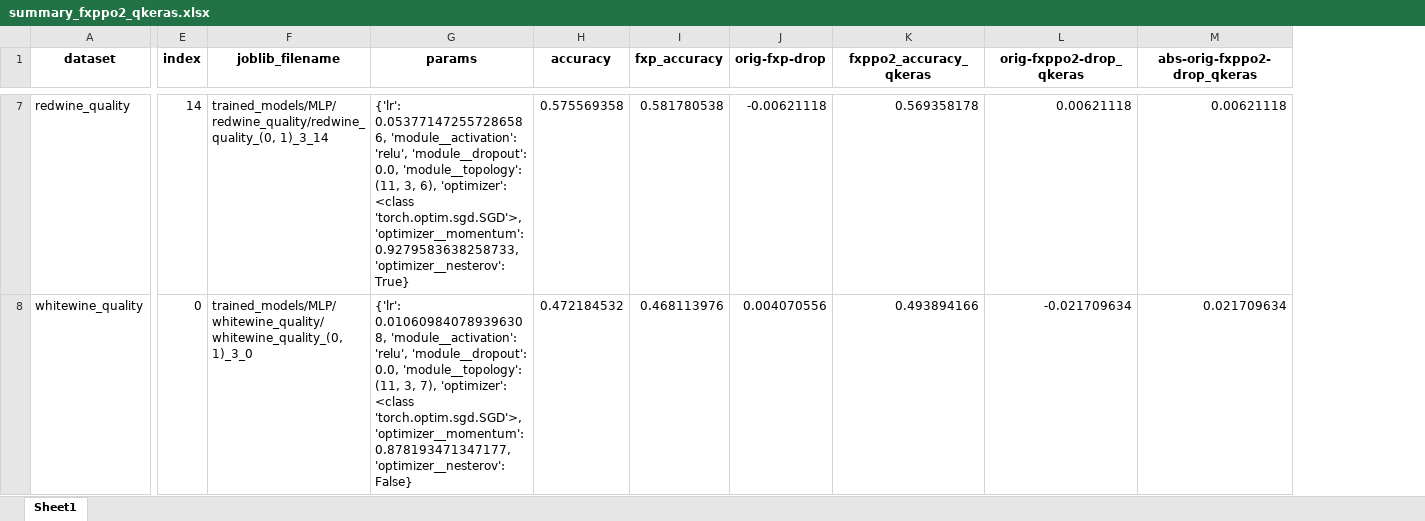
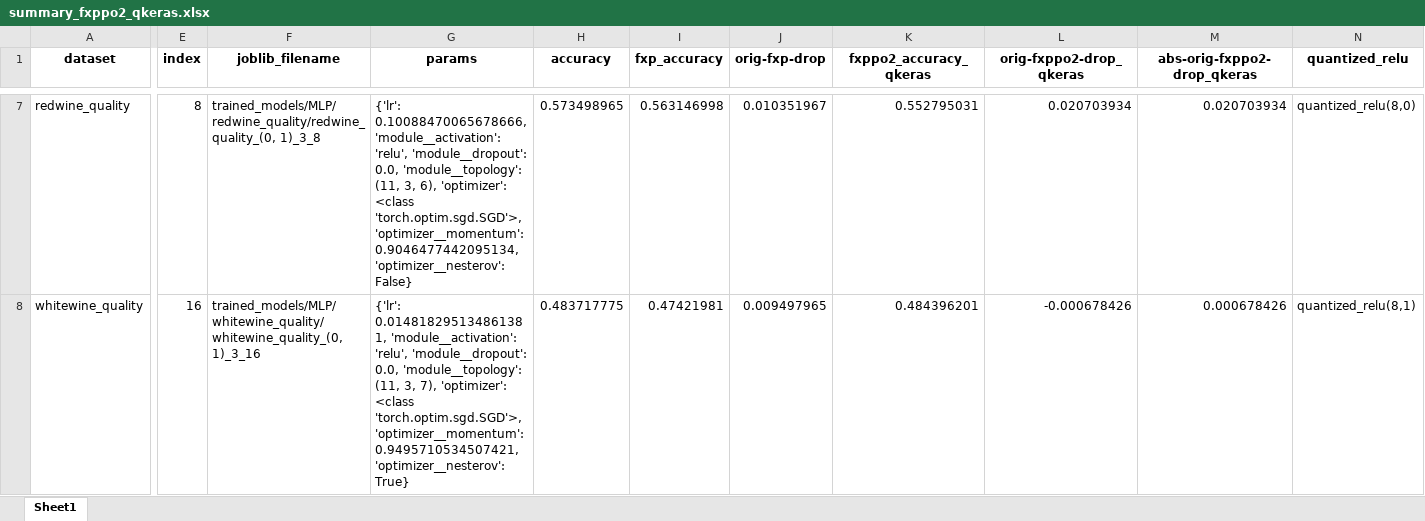
Before and after one commit to gurolsaglam/MLP_training_for_Printed, an Excel workbook: trained_models/summary_fxppo2_qkeras.xlsx, sheet Sheet1, drawn as a sheet; only a part is shown, gaps mark what is left out; values as stored, in another font and other column widths than the file's, no borders; the diff covers the shown part only; the diff names each change by its address in the sheet, - before the commit and + after, or states it on an @@ line.

Commit message:
Quantization fixes
There was an issue with saving the quantized model correctly, and also keeping the quantized relu information. Models are being saved correctly in postqat folders, and quantized relu information is saved in the excel sheet of the chosen models (summary_fxppo2_qkeras.xlsx)

```diff
--- a/trained_models/summary_fxppo2_qkeras.xlsx (sheet Sheet1)
+++ b/trained_models/summary_fxppo2_qkeras.xlsx (sheet Sheet1)
+column N (quantized_relu), rows 7-8: quantized_relu(8,0) | quantized_relu(8,1)
-E7 (index): 14
+E7 (index): 8
-F7 (joblib_filename): trained_models/MLP/redwine_quality/redwine_quality_(0, 1)_3_14
+F7 (joblib_filename): trained_models/MLP/redwine_quality/redwine_quality_(0, 1)_3_8
-G7 (params): {'lr': 0.053771472557286586, 'module__activation': 'relu', 'module__dropout': 0.0, 'module__topology': (11, 3, 6), 'optimizer': <class 'torch.optim.sgd.SGD'>, 'optimizer__momentum': 0.9279583638258733, 'optimizer__nesterov': True}
+G7 (params): {'lr': 0.10088470065678666, 'module__activation': 'relu', 'module__dropout': 0.0, 'module__topology': (11, 3, 6), 'optimizer': <class 'torch.optim.sgd.SGD'>, 'optimizer__momentum': 0.9046477442095134, 'optimizer__nesterov': False}
-H7 (accuracy): 0.575569358
+H7 (accuracy): 0.573498965
-I7 (fxp_accuracy): 0.581780538
+I7 (fxp_accuracy): 0.563146998
-J7 (orig-fxp-drop): -0.00621118
+J7 (orig-fxp-drop): 0.010351967
-K7 (fxppo2_accuracy_qkeras): 0.569358178
+K7 (fxppo2_accuracy_qkeras): 0.552795031
-L7 (orig-fxppo2-drop_qkeras): 0.00621118
+L7 (orig-fxppo2-drop_qkeras): 0.020703934
-M7 (abs-orig-fxppo2-drop_qkeras): 0.00621118
+M7 (abs-orig-fxppo2-drop_qkeras): 0.020703934
-E8 (index): 0
+E8 (index): 16
-F8 (joblib_filename): trained_models/MLP/whitewine_quality/whitewine_quality_(0, 1)_3_0
+F8 (joblib_filename): trained_models/MLP/whitewine_quality/whitewine_quality_(0, 1)_3_16
-G8 (params): {'lr': 0.010609840789396308, 'module__activation': 'relu', 'module__dropout': 0.0, 'module__topology': (11, 3, 7), 'optimizer': <class 'torch.optim.sgd.SGD'>, 'optimizer__momentum': 0.878193471347177, 'optimizer__nesterov': False}
+G8 (params): {'lr': 0.014818295134861381, 'module__activation': 'relu', 'module__dropout': 0.0, 'module__topology': (11, 3, 7), 'optimizer': <class 'torch.optim.sgd.SGD'>, 'optimizer__momentum': 0.9495710534507421, 'optimizer__nesterov': True}
-H8 (accuracy): 0.472184532
+H8 (accuracy): 0.483717775
-I8 (fxp_accuracy): 0.468113976
+I8 (fxp_accuracy): 0.47421981
-J8 (orig-fxp-drop): 0.004070556
+J8 (orig-fxp-drop): 0.009497965
-K8 (fxppo2_accuracy_qkeras): 0.493894166
+K8 (fxppo2_accuracy_qkeras): 0.484396201
-L8 (orig-fxppo2-drop_qkeras): -0.021709634
+L8 (orig-fxppo2-drop_qkeras): -0.000678426
-M8 (abs-orig-fxppo2-drop_qkeras): 0.021709634
+M8 (abs-orig-fxppo2-drop_qkeras): 0.000678426
```
Also changed, not shown: 31 edited cells elsewhere in this sheet, trained_models/MLP/cardiotocography/results_table.xlsx, trained_models/MLP/dermatology/results_table.xlsx, 34 other files.
